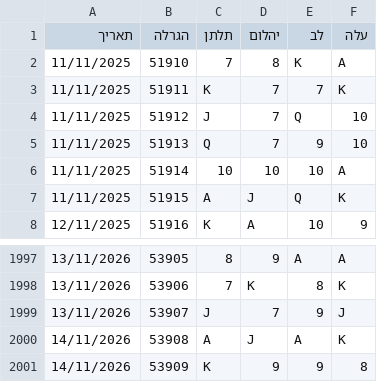
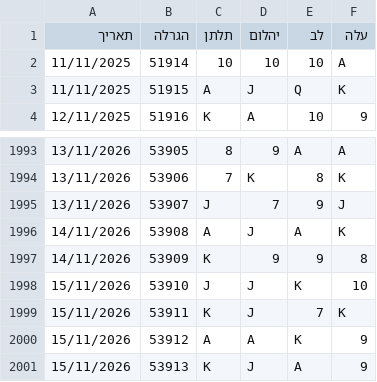
Before and after one commit to laly100/chance-feed, a CSV file: mini/latest_2000.csv, drawn as a sheet; only a part is shown, gaps mark what is left out.

```diff
--- a/mini/latest_2000.csv
+++ b/mini/latest_2000.csv
@@ -1,6 +1,2 @@
 תאריך,הגרלה,תלתן,יהלום,לב,עלה
-11/11/2025,51910,7,8,K,A,
-11/11/2025,51911,K,7,7,K,
-11/11/2025,51912,J,7,Q,10,
-11/11/2025,51913,Q,7,9,10,
 11/11/2025,51914,10,10,10,A,
@@ -2001 +1997,5 @@
 14/11/2026,53909,K,9,9,8,
+15/11/2026,53910,J,J,K,10,
+15/11/2026,53911,K,J,7,K,
+15/11/2026,53912,A,A,K,9,
+15/11/2026,53913,K,J,A,9,
```
Also changed, not shown: chance0.csv, mini/latest_1000.csv, 2 other files.
